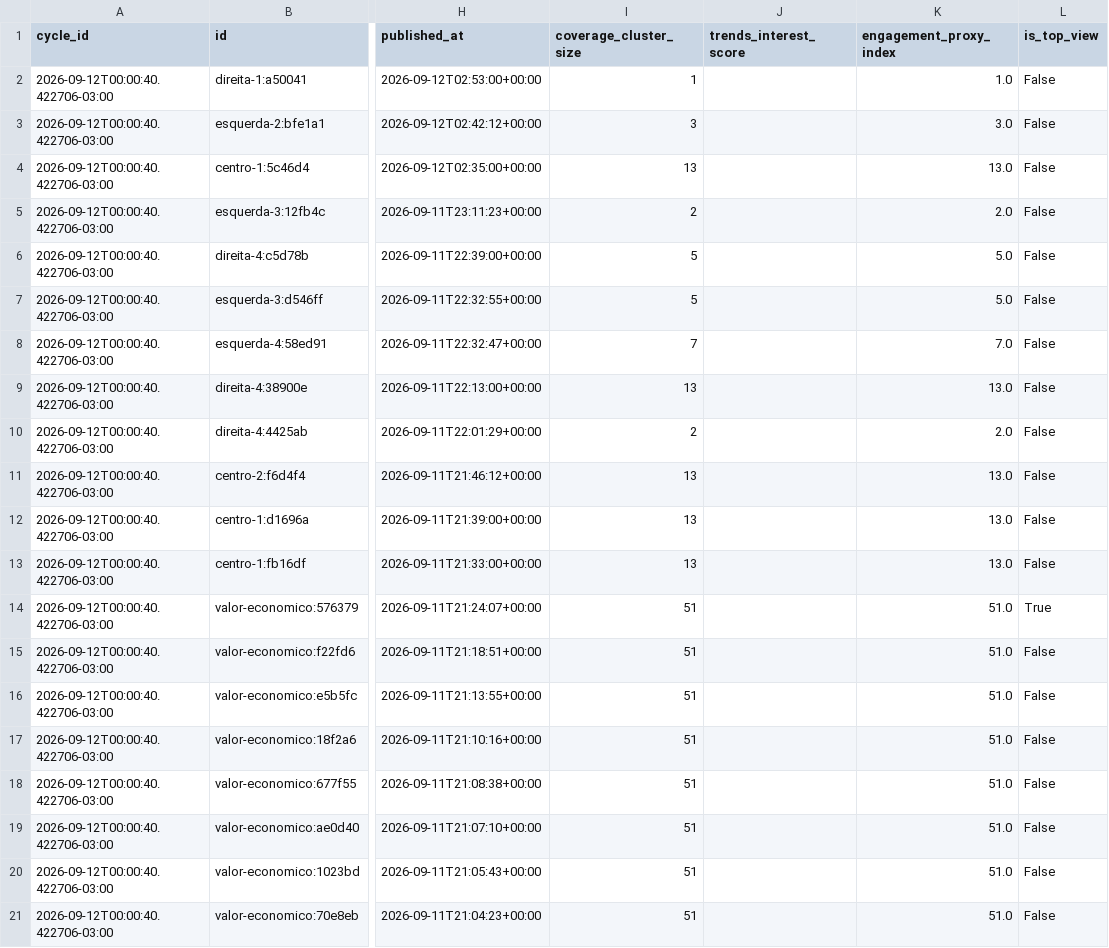
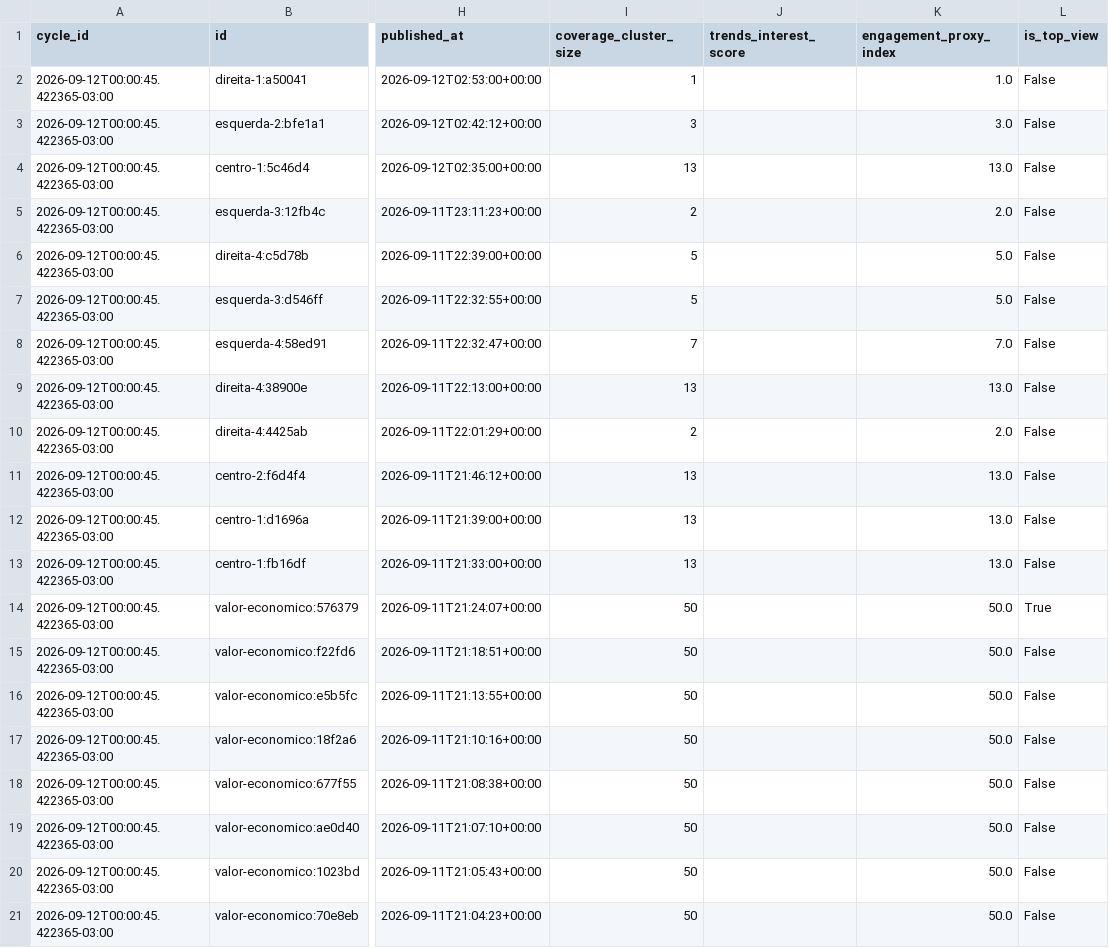
Before and after one commit to Hardcastro/telex-br, a CSV file: data/cycles/latest.csv, drawn as a sheet; only a part is shown, gaps mark what is left out; the diff names each change by its address in the sheet, - before the commit and + after, or states it on an @@ line.

Commit message:
ciclo: 2026-09-12T00:00:45.422365-03:00 (csv)

```diff
--- a/data/cycles/latest.csv
+++ b/data/cycles/latest.csv
-A2:A21 (cycle_id): 2026-09-12T00:00:40.422706-03:00
+A2:A21 (cycle_id): 2026-09-12T00:00:45.422365-03:00
-I14:I21 (coverage_cluster_size): 51
+I14:I21 (coverage_cluster_size): 50
-K14:K21 (engagement_proxy_index): 51.0
+K14:K21 (engagement_proxy_index): 50.0
```
